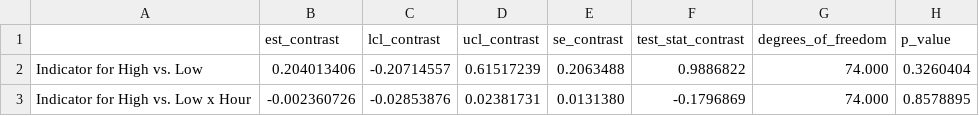
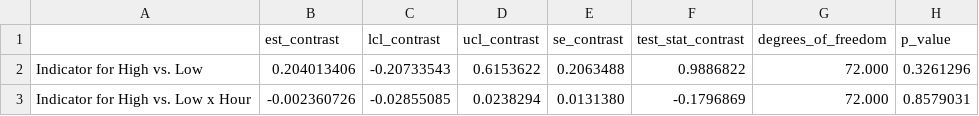
Before and after one commit to jamieyap/MARS-Repository-Primary-Aim, a CSV file: analysis-complete-case/formatted-output/H2/log_risk_ratio_scale_H2_linear_hour_contrast.csv, drawn as a sheet.

Commit message:
Make correction to degrees of freedom calculation and add new code for wcls when two treatment indicators are included in the analysis model.

```diff
--- a/analysis-complete-case/formatted-output/H2/log_risk_ratio_scale_H2_linear_hour_contrast.csv
+++ b/analysis-complete-case/formatted-output/H2/log_risk_ratio_scale_H2_linear_hour_contrast.csv
@@ -1,3 +1,3 @@
 "","est_contrast","lcl_contrast","ucl_contrast","se_contrast","test_stat_contrast","degrees_of_freedom","p_value"
-"Indicator for High vs. Low"," 0.204013406","-0.20714557","0.61517239","0.2063488"," 0.9886822","74.000","0.3260404"
-"Indicator for High vs. Low x Hour","-0.002360726","-0.02853876","0.02381731","0.0131380","-0.1796869","74.000","0.8578895"
+"Indicator for High vs. Low"," 0.204013406","-0.20733543","0.6153622","0.2063488"," 0.9886822","72.000","0.3261296"
+"Indicator for High vs. Low x Hour","-0.002360726","-0.02855085","0.0238294","0.0131380","-0.1796869","72.000","0.8579031"
```
Also changed, not shown: analysis-complete-case/formatted-output/H2/log_risk_ratio_scale_H2.csv, analysis-complete-case/formatted-output/H2/log_risk_ratio_scale_H2_linear_day.csv, 22 other files.
